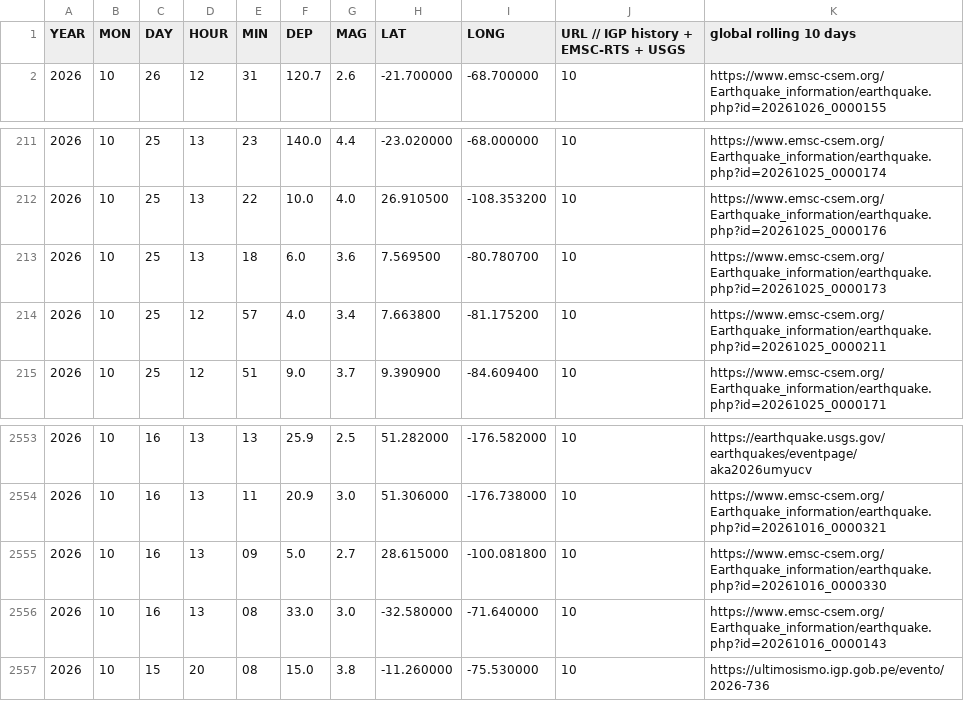
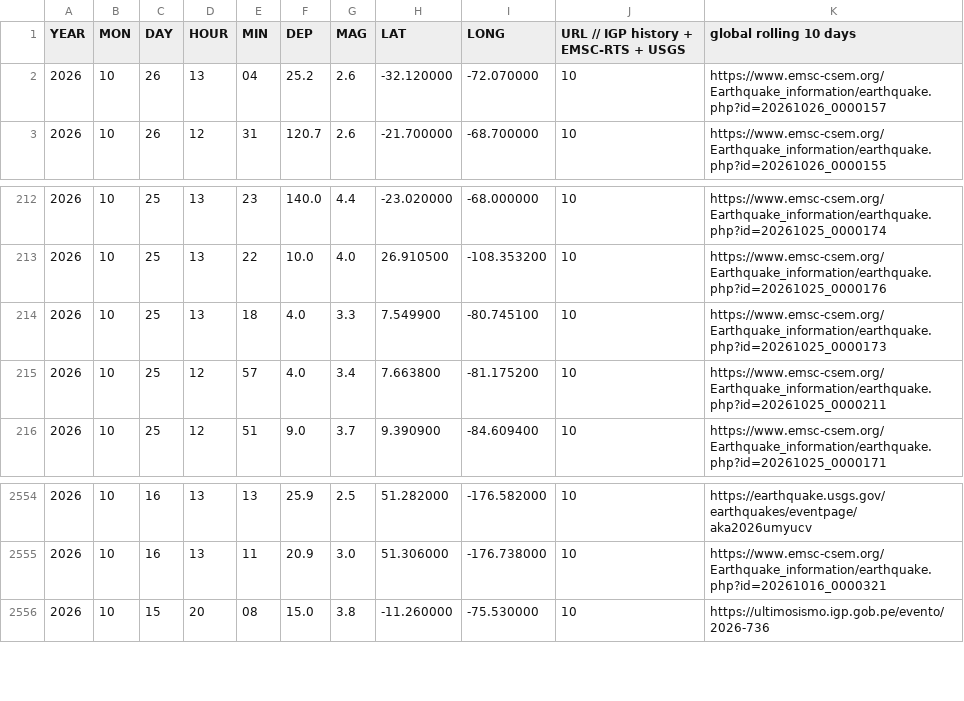
Before and after one commit to jcparodi-hue/earthquake3d-igp, a CSV file: docs/igp_7dias_eq3d.csv, drawn as a sheet; only a part is shown, gaps mark what is left out.

```diff
--- a/docs/igp_7dias_eq3d.csv
+++ b/docs/igp_7dias_eq3d.csv
@@ -1,2 +1,3 @@
 YEAR, MON, DAY, HOUR, MIN, DEP, MAG, LAT, LONG, URL   // IGP history + EMSC-RTS + USGS, global rolling 10 days
+2026,10,26,13,04,25.2,2.6,-32.120000,-72.070000,10,https://www.emsc-csem.org/Earthquake_information/earthquake.php?id=20261026_0000157
 2026,10,26,12,31,120.7,2.6,-21.700000,-68.700000,10,https://www.emsc-csem.org/Earthquake_information/earthquake.php?id=20261026_0000155
@@ -212,3 +213,3 @@ YEAR, MON, DAY, HOUR, MIN, DEP, MAG, LAT, LONG, URL   // IGP history + EMSC-RTS
 2026,10,25,13,22,10.0,4.0,26.910500,-108.353200,10,https://www.emsc-csem.org/Earthquake_information/earthquake.php?id=20261025_0000176
-2026,10,25,13,18,6.0,3.6,7.569500,-80.780700,10,https://www.emsc-csem.org/Earthquake_information/earthquake.php?id=20261025_0000173
+2026,10,25,13,18,4.0,3.3,7.549900,-80.745100,10,https://www.emsc-csem.org/Earthquake_information/earthquake.php?id=20261025_0000173
 2026,10,25,12,57,4.0,3.4,7.663800,-81.175200,10,https://www.emsc-csem.org/Earthquake_information/earthquake.php?id=20261025_0000211
@@ -2554,4 +2555,2 @@ YEAR, MON, DAY, HOUR, MIN, DEP, MAG, LAT, LONG, URL   // IGP history + EMSC-RTS
 2026,10,16,13,11,20.9,3.0,51.306000,-176.738000,10,https://www.emsc-csem.org/Earthquake_information/earthquake.php?id=20261016_0000321
-2026,10,16,13,09,5.0,2.7,28.615000,-100.081800,10,https://www.emsc-csem.org/Earthquake_information/earthquake.php?id=20261016_0000330
-2026,10,16,13,08,33.0,3.0,-32.580000,-71.640000,10,https://www.emsc-csem.org/Earthquake_information/earthquake.php?id=20261016_0000143
 2026,10,15,20,08,15.0,3.8,-11.260000,-75.530000,10,https://ultimosismo.igp.gob.pe/evento/2026-736
```
Also changed, not shown: docs/duplicados.csv, docs/historial_actualizaciones.csv, 4 other files.
